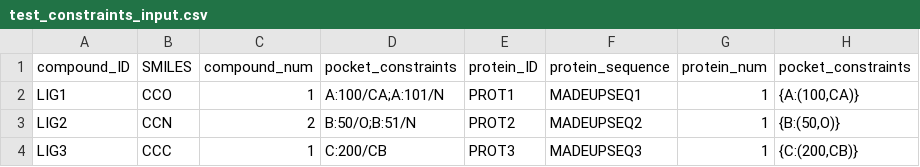
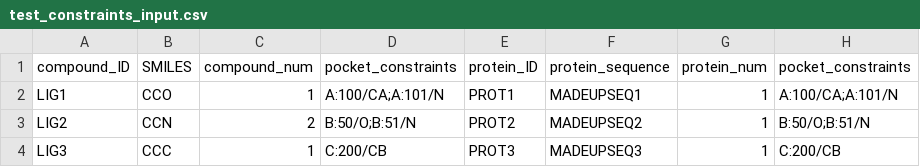
Before and after one commit to maomlab/TRIAGED, a CSV file: input_files/activity_data/test_constraints_input.csv, drawn as a sheet.

Commit message:
fix: trying a new input format

```diff
--- a/input_files/activity_data/test_constraints_input.csv
+++ b/input_files/activity_data/test_constraints_input.csv
@@ -1,4 +1,4 @@
 compound_ID,SMILES,compound_num,pocket_constraints,protein_ID,protein_sequence,protein_num,pocket_constraints
-LIG1,CCO,1,"A:100/CA;A:101/N",PROT1,MADEUPSEQ1,1,"{A:(100,CA)}"
-LIG2,CCN,2,"B:50/O;B:51/N",PROT2,MADEUPSEQ2,1,"{B:(50,O)}"
-LIG3,CCC,1,"C:200/CB",PROT3,MADEUPSEQ3,1,"{C:(200,CB)}"
+LIG1,CCO,1,"A:100/CA;A:101/N",PROT1,MADEUPSEQ1,1,"A:100/CA;A:101/N"
+LIG2,CCN,2,"B:50/O;B:51/N",PROT2,MADEUPSEQ2,1,"B:50/O;B:51/N"
+LIG3,CCC,1,"C:200/CB",PROT3,MADEUPSEQ3,1,"C:200/CB"
```
